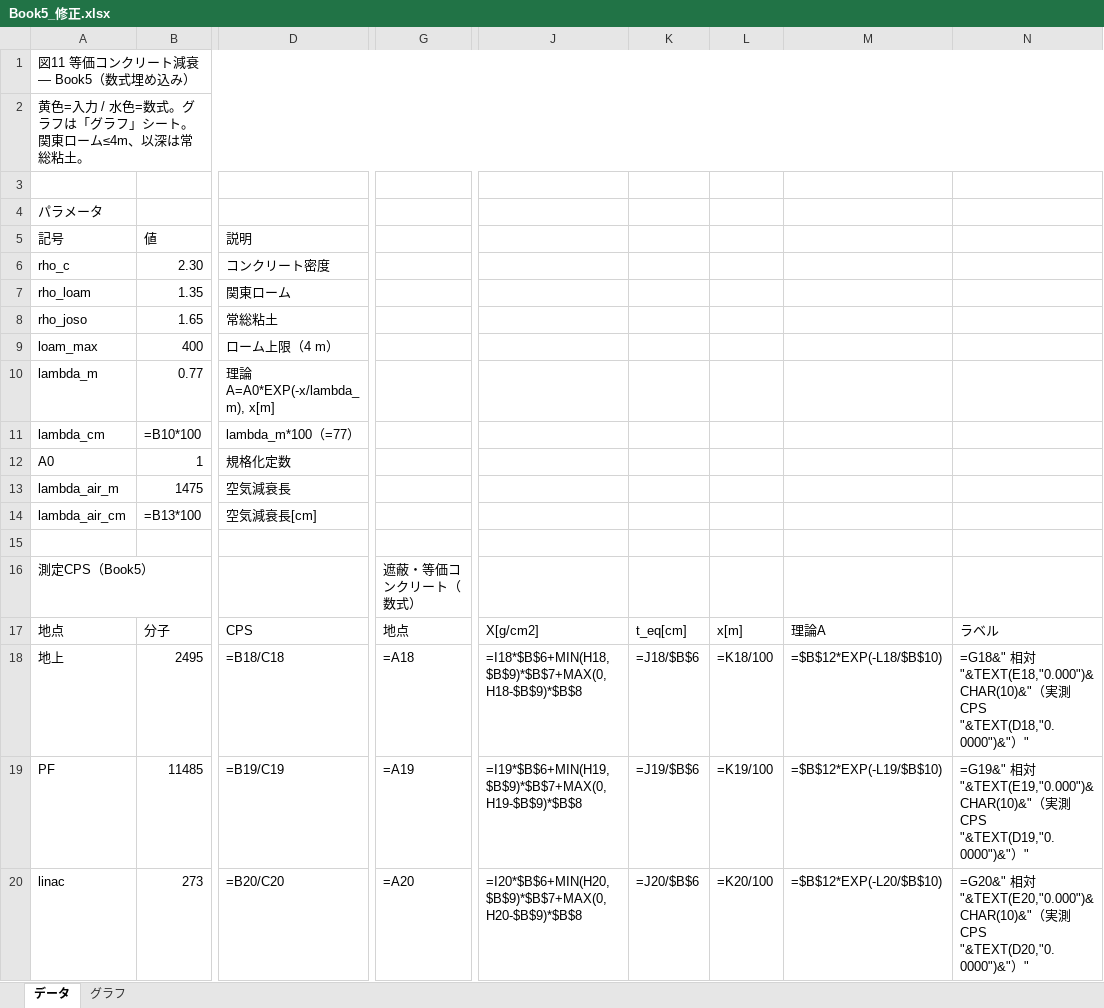
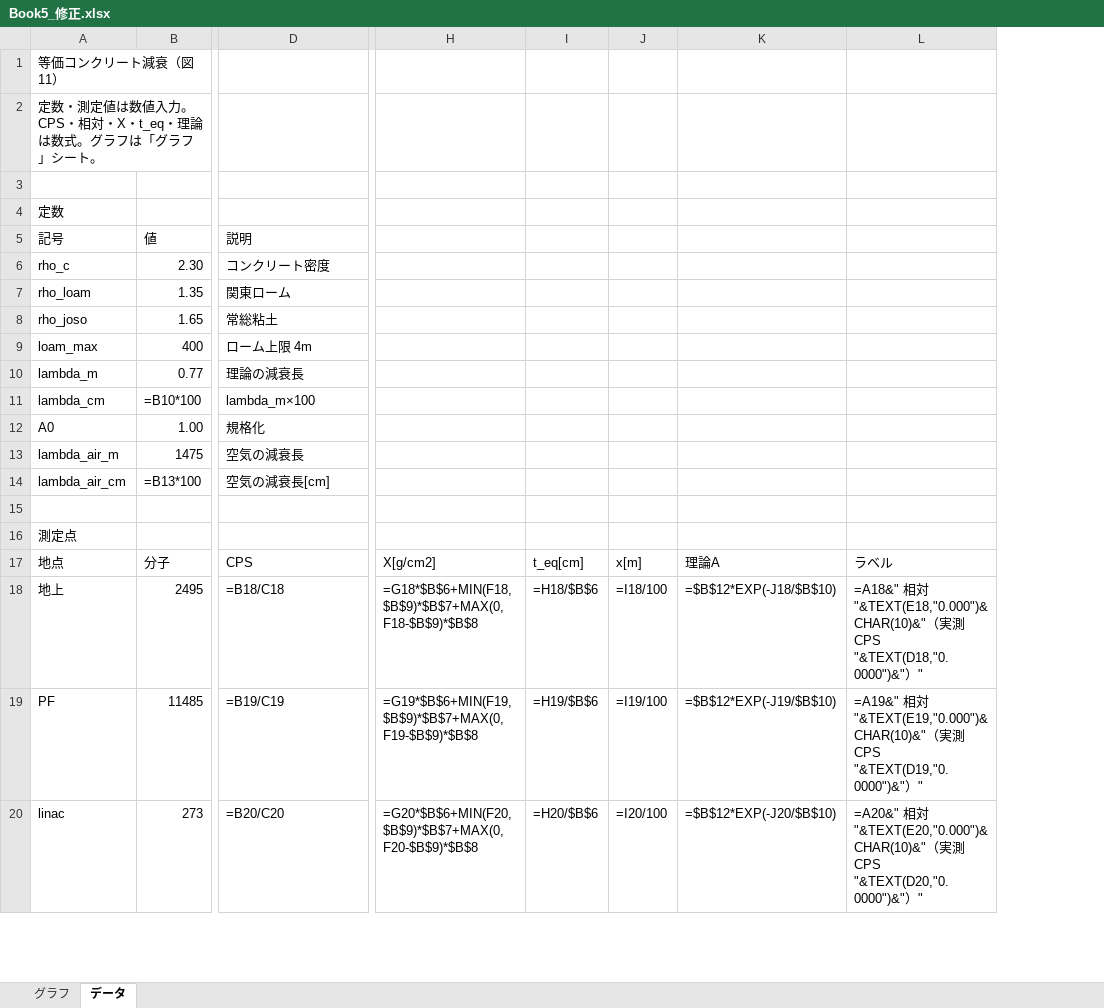
Before and after one commit to 32Lwk/KEK_summer, an Excel workbook: 03_今年度用/測定_20260818/tables/Book5_修正.xlsx, sheet データ, drawn as a sheet; only a part is shown, gaps mark what is left out; values as stored, in another font and other column widths than the file's, no cell formats; formulas without a stored value are shown as written; removed rows and columns are numbered as before the commit, all else as after; the diff covers the shown part only; the diff names each change by its address in the sheet, - before the commit and + after, or states it on an @@ line.

```diff
--- a/03_今年度用/測定_20260818/tables/Book5_修正.xlsx (sheet データ)
+++ b/03_今年度用/測定_20260818/tables/Book5_修正.xlsx (sheet データ)
@@ sheet tab order changed: グラフ | データ @@
-column G, rows 16-20: 遮蔽・等価コンクリート（数式） | 地点 | =A18 | =A19 | =A20
-column J, rows 17-20: X[g/cm2] | =I18*$B$6+MIN(H18,$B$9)*$B$7+MAX(0,H18-$B$9)*$B$8 | =I19*$B$6+MIN(H19,$B$9)*$B$7+MAX(0,H19-$B$9)*$B$8 | =I20*$B$6+MIN(H20,$B$9)*$B$7+MAX(0,H20-$B$9)*$B$8
-column K, rows 17-20: t_eq[cm] | =J18/$B$6 | =J19/$B$6 | =J20/$B$6
-column L, rows 17-20: x[m] | =K18/100 | =K19/100 | =K20/100
-column M, rows 17-20: 理論A | =$B$12*EXP(-L18/$B$10) | =$B$12*EXP(-L19/$B$10) | =$B$12*EXP(-L20/$B$10)
-column N, rows 17-20: ラベル | =G18&" 相対"&TEXT(E18,"0.000")&CHAR(10)&"（実測CPS "&TEXT(D18,"0.0000")&"）" | =G19&" 相対"&TEXT(E19,"0.000")&CHAR(10)&"（実測CPS "&TEXT(D19,"0.0000")&"）" | =G20&" 相対"&TEXT(E20,"0.000")&CHAR(10)&"（実測CPS "&TEXT(D20,"0.0000")&"）"
+column H, rows 17-20: X[g/cm2] | =G18*$B$6+MIN(F18,$B$9)*$B$7+MAX(0,F18-$B$9)*$B$8 | =G19*$B$6+MIN(F19,$B$9)*$B$7+MAX(0,F19-$B$9)*$B$8 | =G20*$B$6+MIN(F20,$B$9)*$B$7+MAX(0,F20-$B$9)*$B$8
+column I, rows 17-20: t_eq[cm] | =H18/$B$6 | =H19/$B$6 | =H20/$B$6
+column J, rows 17-20: x[m] | =I18/100 | =I19/100 | =I20/100
+column K, rows 17-20: 理論A | =$B$12*EXP(-J18/$B$10) | =$B$12*EXP(-J19/$B$10) | =$B$12*EXP(-J20/$B$10)
+column L, rows 17-20: ラベル | =A18&" 相対"&TEXT(E18,"0.000")&CHAR(10)&"（実測CPS "&TEXT(D18,"0.0000")&"）" | =A19&" 相対"&TEXT(E19,"0.000")&CHAR(10)&"（実測CPS "&TEXT(D19,"0.0000")&"）" | =A20&" 相対"&TEXT(E20,"0.000")&CHAR(10)&"（実測CPS "&TEXT(D20,"0.0000")&"）"
-A1 (記号): 図11 等価コンクリート減衰 — Book5（数式埋め込み）
+A1 (記号): 等価コンクリート減衰（図11）
-A1:N1 merged
-A2 (記号): 黄色=入力 / 水色=数式。グラフは「グラフ」シート。関東ローム≤4m、以深は常総粘土。
+A2 (記号): 定数・測定値は数値入力。CPS・相対・X・t_eq・理論は数式。グラフは「グラフ」シート。
-A2:N2 merged
-A4 (記号): パラメータ
+A4 (記号): 定数
-D9 (説明): ローム上限（4 m）
+D9 (説明): ローム上限 4m
-D10 (説明): 理論 A=A0*EXP(-x/lambda_m), x[m]
+D10 (説明): 理論の減衰長
-D11 (説明): lambda_m*100（=77）
+D11 (説明): lambda_m×100
-B12 (値): 1
+B12 (値): 1.00
-D12 (説明): 規格化定数
+D12 (説明): 規格化
-D13 (説明): 空気減衰長
+D13 (説明): 空気の減衰長
-D14 (説明): 空気減衰長[cm]
+D14 (説明): 空気の減衰長[cm]
-A16 (記号): 測定CPS（Book5）
+A16 (記号): 測定点
```
Also changed, not shown: 1 removed row, 1 removed column, 7 edited cells and merged cells elsewhere in this sheet, sheet グラフ, cell formats, charts or pictures, 18 other files.
